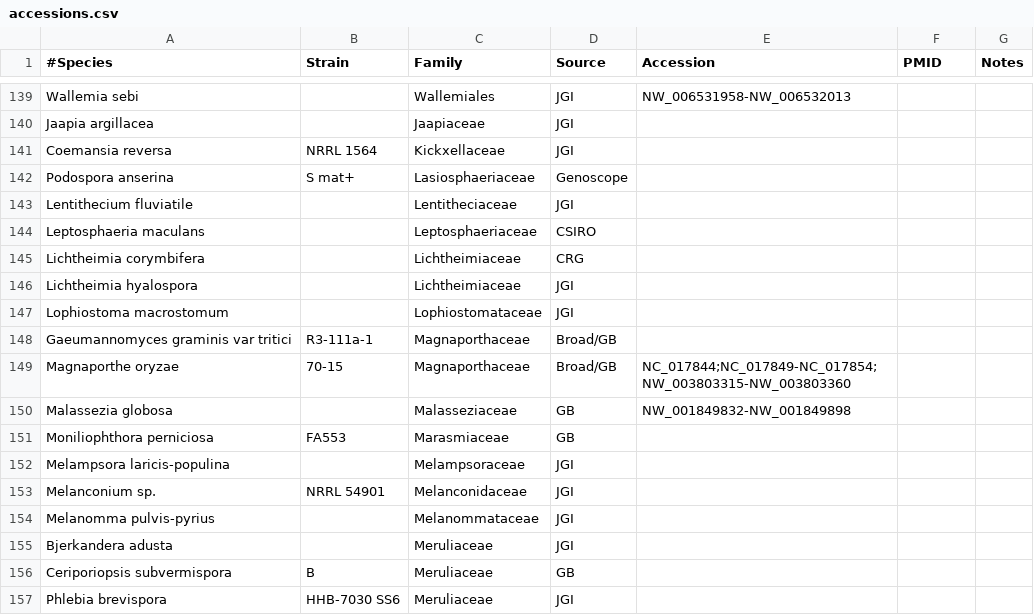
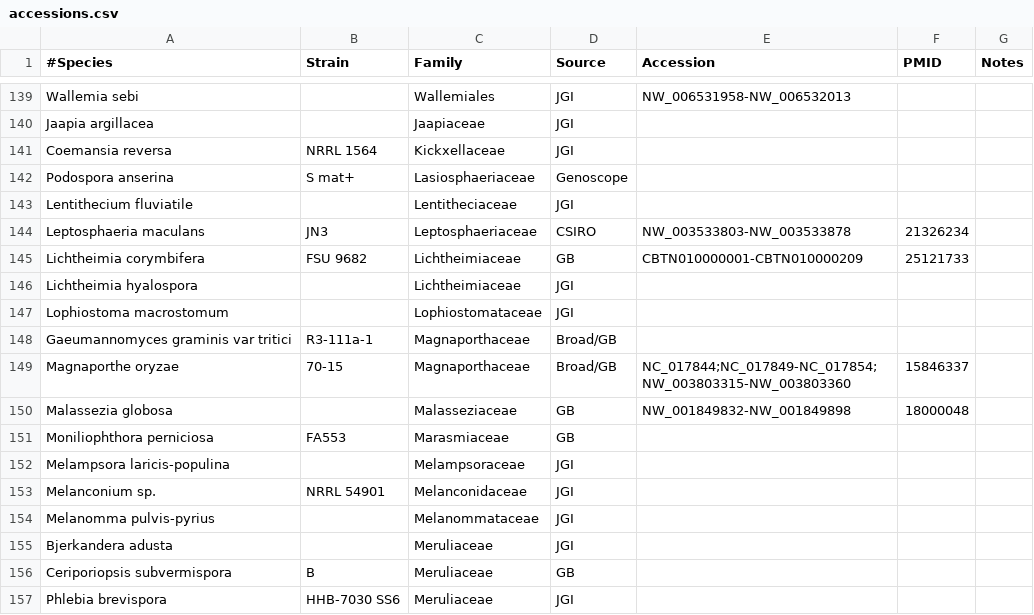
Before and after one commit to sjmondo/genomes, a CSV file: lib/accessions.csv, drawn as a sheet; only a part is shown, gaps mark what is left out.

Commit message:
added some references for pubmed and some more accessions

```diff
--- a/lib/accessions.csv
+++ b/lib/accessions.csv
@@ -143,4 +143,4 @@ Podospora anserina,S mat+,Lasiosphaeriaceae,Genoscope,,,
 Lentithecium fluviatile,,Lentitheciaceae,JGI,,,
-Leptosphaeria maculans,,Leptosphaeriaceae,CSIRO,,,
-Lichtheimia corymbifera,,Lichtheimiaceae,CRG,,,
+Leptosphaeria maculans,JN3,Leptosphaeriaceae,CSIRO,NW_003533803-NW_003533878,21326234,
+Lichtheimia corymbifera,FSU 9682,Lichtheimiaceae,GB,CBTN010000001-CBTN010000209,25121733,
 Lichtheimia hyalospora,,Lichtheimiaceae,JGI,,,
@@ -148,4 +148,4 @@ Lophiostoma macrostomum,,Lophiostomataceae,JGI,,,
 Gaeumannomyces graminis var tritici,R3-111a-1,Magnaporthaceae,Broad/GB,,,
-Magnaporthe oryzae,70-15,Magnaporthaceae,Broad/GB,NC_017844;NC_017849-NC_017854;NW_003803315-NW_003803360,,
-Malassezia globosa,,Malasseziaceae,GB,NW_001849832-NW_001849898,,
+Magnaporthe oryzae,70-15,Magnaporthaceae,Broad/GB,NC_017844;NC_017849-NC_017854;NW_003803315-NW_003803360,15846337,
+Malassezia globosa,,Malasseziaceae,GB,NW_001849832-NW_001849898,18000048,
 Moniliophthora perniciosa,FA553,Marasmiaceae,GB,,,
```
